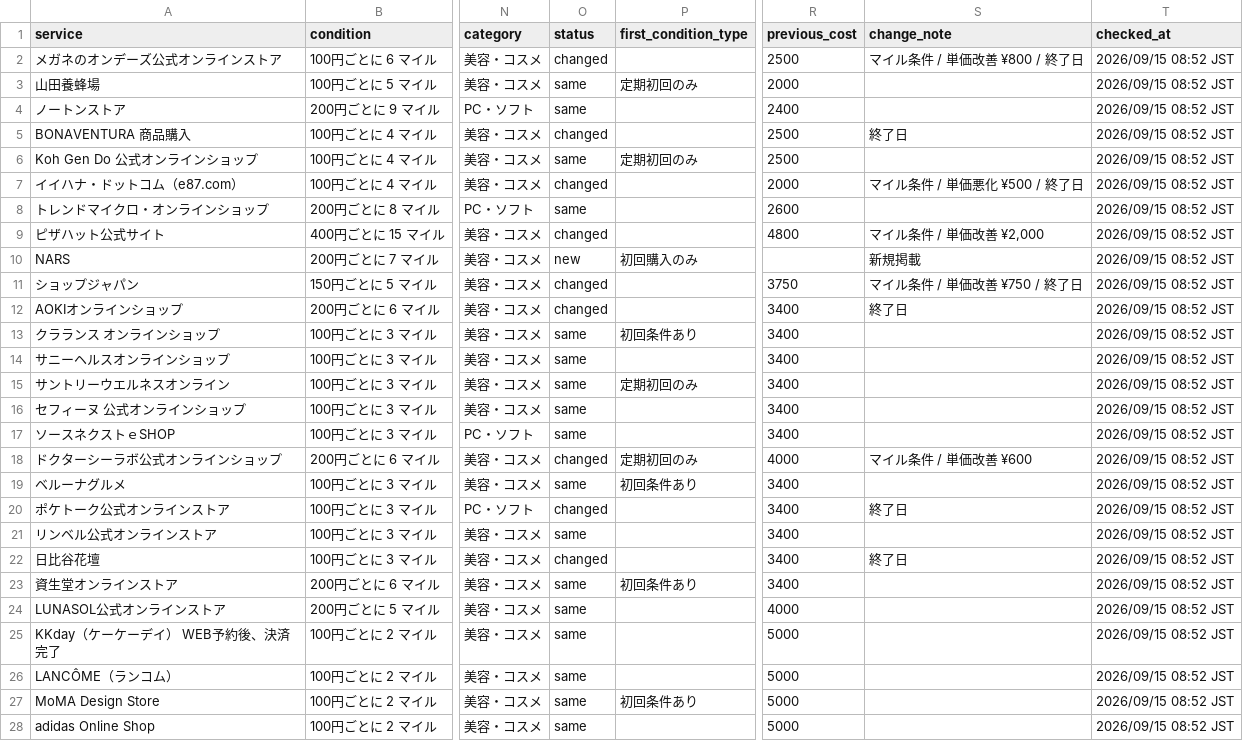
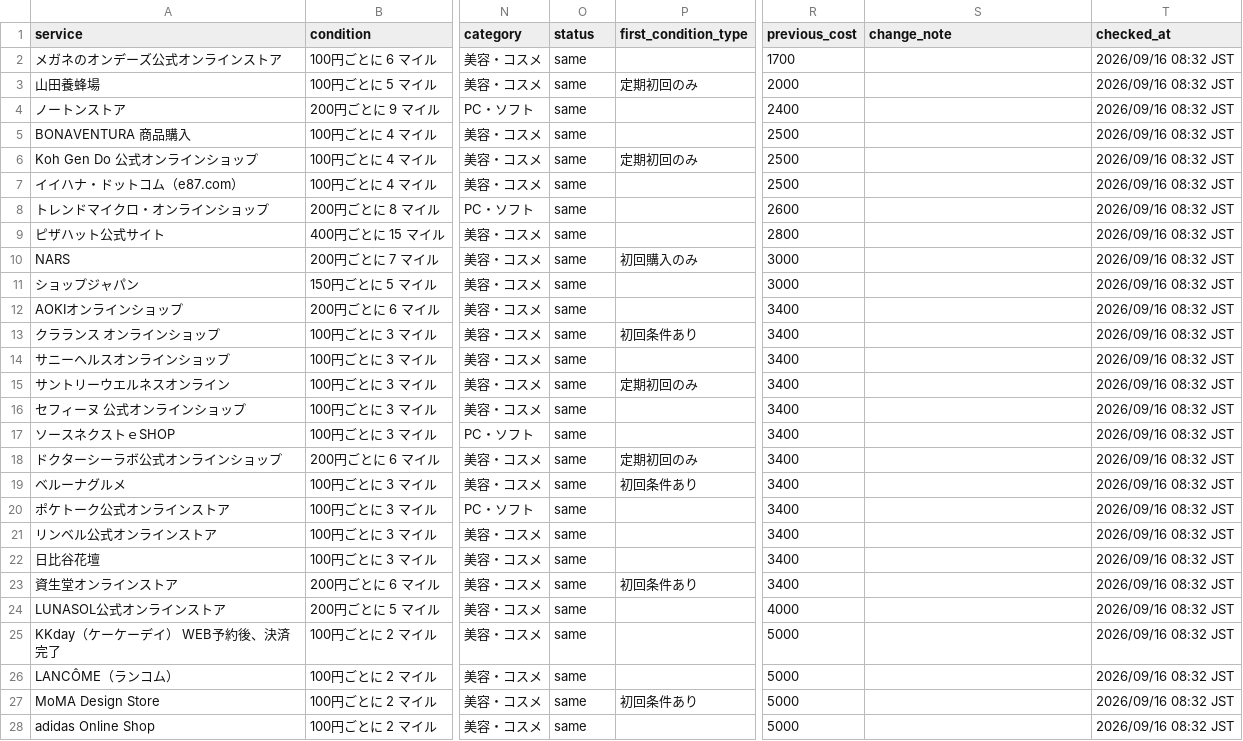
Before and after one commit to JUN-hash-png/jal-lsp-checker, a CSV file: data/offers.csv, drawn as a sheet; only a part is shown, gaps mark what is left out; the diff covers the shown part only; the diff names each change by its address in the sheet, - before the commit and + after, or states it on an @@ line.

```diff
--- a/data/offers.csv
+++ b/data/offers.csv
-O2 (status): changed
+O2 (status): same
-R2 (previous_cost): 2500
+R2 (previous_cost): 1700
-S2 (change_note): マイル条件 / 単価改善 ¥800 / 終了日
+S2 (change_note): (empty)
-T2:T28 (checked_at): 2026/09/15 08:52 JST
+T2:T28 (checked_at): 2026/09/16 08:32 JST
-O5 (status): changed
+O5 (status): same
-S5 (change_note): 終了日
+S5 (change_note): (empty)
-O7 (status): changed
+O7 (status): same
-R7 (previous_cost): 2000
+R7 (previous_cost): 2500
-S7 (change_note): マイル条件 / 単価悪化 ¥500 / 終了日
+S7 (change_note): (empty)
-O9 (status): changed
+O9 (status): same
-R9 (previous_cost): 4800
+R9 (previous_cost): 2800
-S9 (change_note): マイル条件 / 単価改善 ¥2,000
+S9 (change_note): (empty)
-O10 (status): new
+O10 (status): same
-R10 (previous_cost): (empty)
+R10 (previous_cost): 3000
-S10 (change_note): 新規掲載
+S10 (change_note): (empty)
-O11:O12 (status): changed
+O11:O12 (status): same
-R11 (previous_cost): 3750
+R11 (previous_cost): 3000
-S11 (change_note): マイル条件 / 単価改善 ¥750 / 終了日
+S11 (change_note): (empty)
-S12 (change_note): 終了日
+S12 (change_note): (empty)
-O18 (status): changed
+O18 (status): same
-R18 (previous_cost): 4000
+R18 (previous_cost): 3400
-S18 (change_note): マイル条件 / 単価改善 ¥600
+S18 (change_note): (empty)
-O20 (status): changed
+O20 (status): same
-S20 (change_note): 終了日
+S20 (change_note): (empty)
-O22 (status): changed
+O22 (status): same
-S22 (change_note): 終了日
+S22 (change_note): (empty)
```
Also changed, not shown: 54 edited cells elsewhere in this file, 2 other files.
